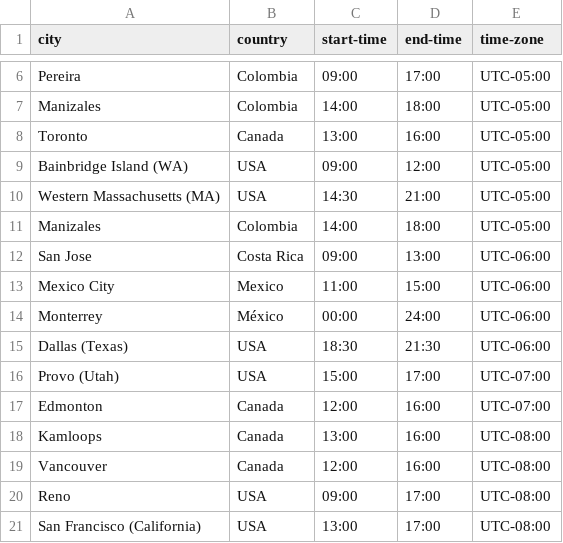
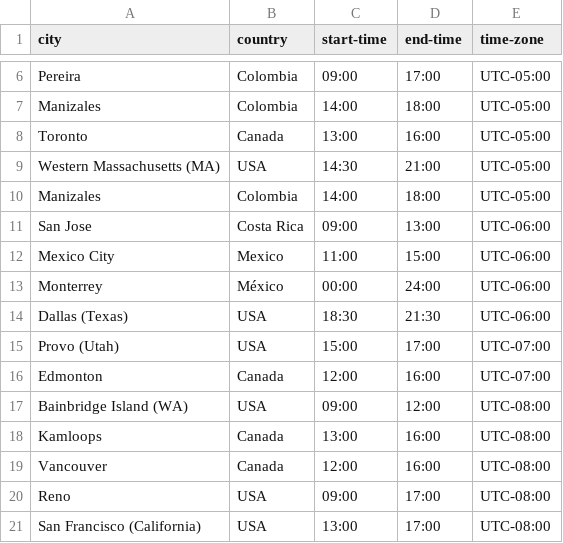
Before and after one commit to nodeschool/international-day, a CSV file: enrollment-scraper/international-nodeschool-schedule.csv, drawn as a sheet; only a part is shown, gaps mark what is left out; removed rows and columns are numbered as before the commit, all else as after; the diff names each change by its address in the sheet, - before the commit and + after, or states it on an @@ line.

Commit message:
Fixed time zone for Bainbridge Island.
Bainbridge Island is in Washington State, across the Puget Sound from Seattle. So, this change should fix UTC for our Nodeschool. :)

```diff
--- a/enrollment-scraper/international-nodeschool-schedule.csv
+++ b/enrollment-scraper/international-nodeschool-schedule.csv
-row 9: Bainbridge Island (WA) | USA | 09:00 | 12:00 | UTC-05:00
+row 17: Bainbridge Island (WA) | USA | 09:00 | 12:00 | UTC-08:00
```
